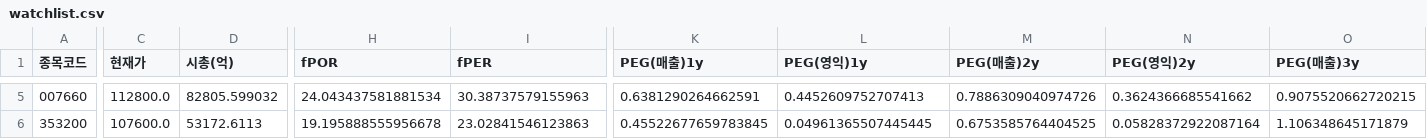
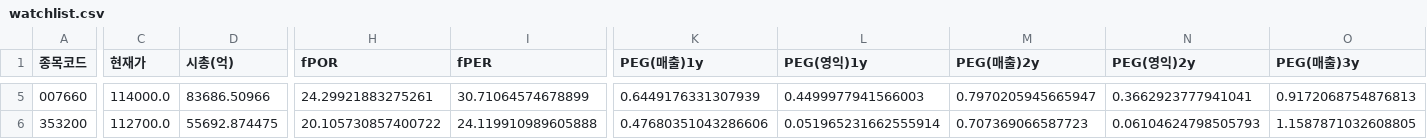
Before and after one commit to Dapsipri-Kipchoge/Time-etf-value, a CSV file: data/watchlist.csv, drawn as a sheet; only a part is shown, gaps mark what is left out; the diff covers the shown part only; the diff names each change by its address in the sheet, - before the commit and + after, or states it on an @@ line.

```diff
--- a/data/watchlist.csv
+++ b/data/watchlist.csv
-C5 (현재가): 112800.0
+C5 (현재가): 114000.0
-D5 (시총(억)): 82805.599032
+D5 (시총(억)): 83686.50966
-H5 (fPOR): 24.043437581881534
+H5 (fPOR): 24.29921883275261
-I5 (fPER): 30.38737579155963
+I5 (fPER): 30.71064574678899
-K5 (PEG(매출)1y): 0.6381290264662591
+K5 (PEG(매출)1y): 0.6449176331307939
-L5 (PEG(영익)1y): 0.4452609752707413
+L5 (PEG(영익)1y): 0.4499977941566003
-M5 (PEG(매출)2y): 0.7886309040974726
+M5 (PEG(매출)2y): 0.7970205945665947
-N5 (PEG(영익)2y): 0.3624366685541662
+N5 (PEG(영익)2y): 0.3662923777941041
-O5 (PEG(매출)3y): 0.9075520662720215
+O5 (PEG(매출)3y): 0.9172068754876813
-C6 (현재가): 107600.0
+C6 (현재가): 112700.0
-D6 (시총(억)): 53172.6113
+D6 (시총(억)): 55692.874475
-H6 (fPOR): 19.195888555956678
+H6 (fPOR): 20.105730857400722
-I6 (fPER): 23.02841546123863
+I6 (fPER): 24.119910989605888
-K6 (PEG(매출)1y): 0.45522677659783845
+K6 (PEG(매출)1y): 0.47680351043286606
-L6 (PEG(영익)1y): 0.04961365507445445
+L6 (PEG(영익)1y): 0.051965231662555914
-M6 (PEG(매출)2y): 0.6753585764404525
+M6 (PEG(매출)2y): 0.707369066587723
-N6 (PEG(영익)2y): 0.05828372922087164
+N6 (PEG(영익)2y): 0.06104624798505793
-O6 (PEG(매출)3y): 1.106348645171879
+O6 (PEG(매출)3y): 1.1587871032608805
```
Also changed, not shown: 57 edited cells elsewhere in this file, data/universe.csv, data/us_universe.csv, 5 other files.
